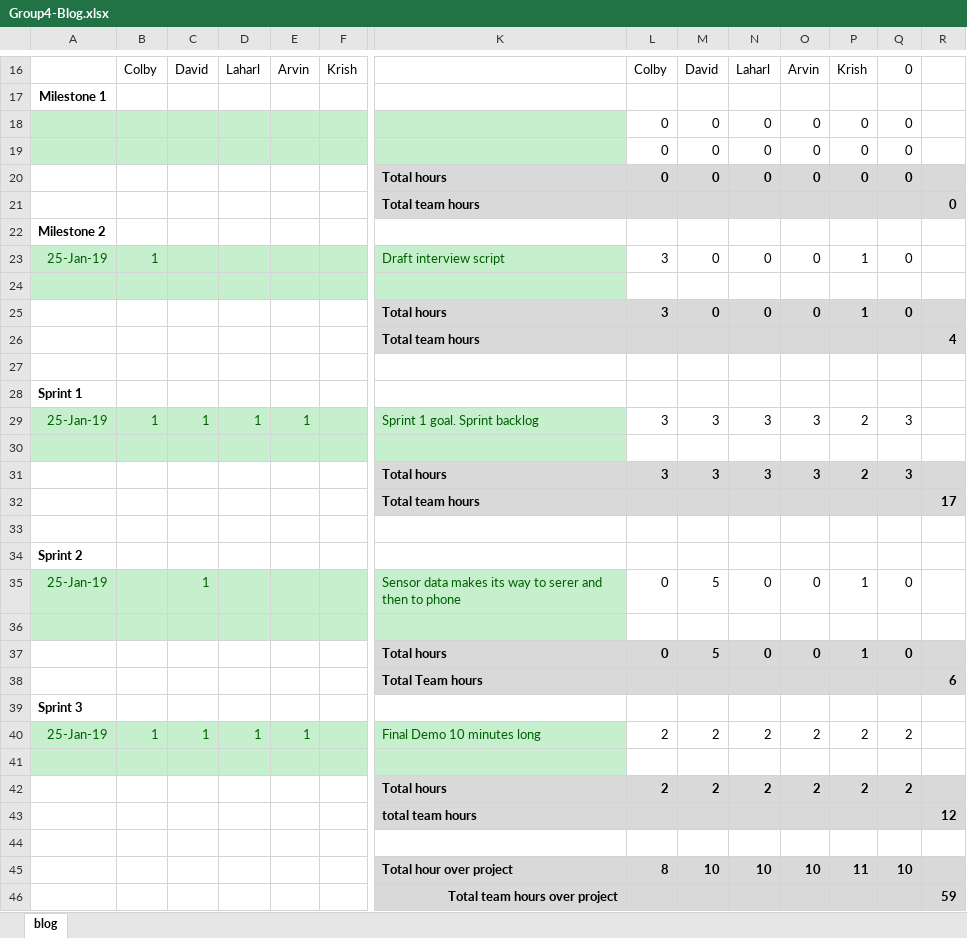
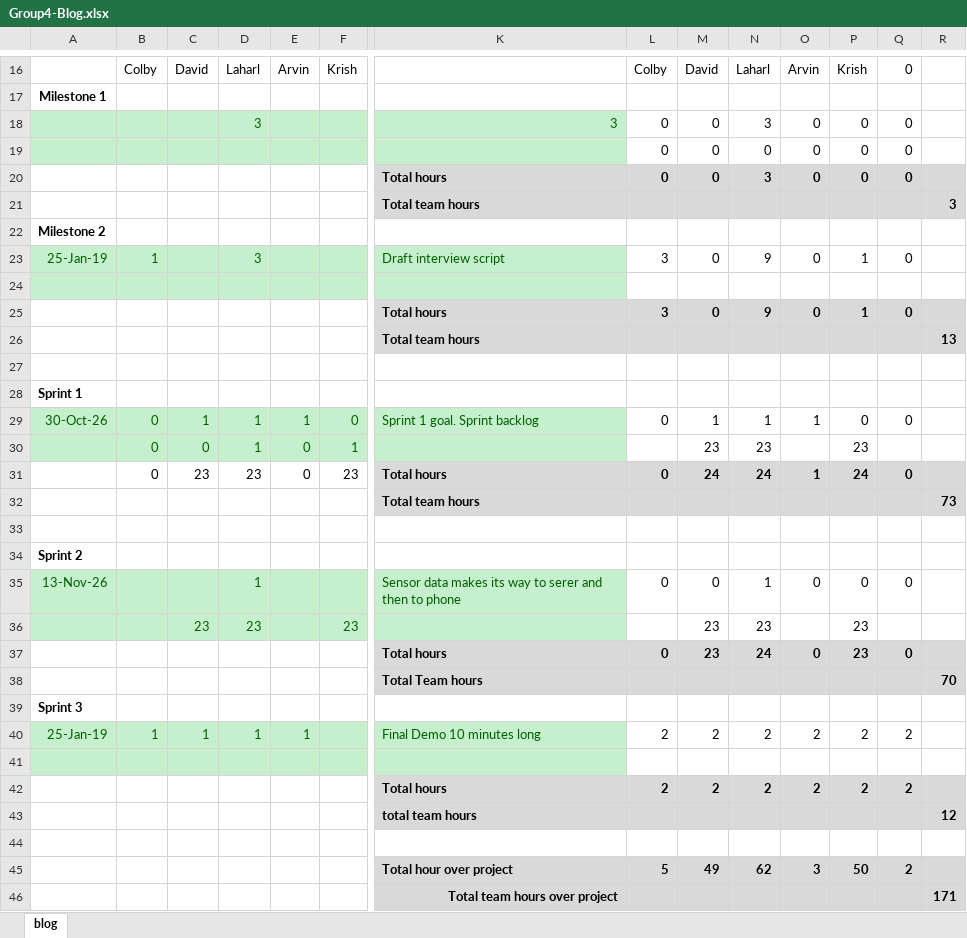
Before and after one commit to krish-prashar/CP317B-Project-Group-4, an Excel workbook: submission/Group4-Blog.xlsx, sheet blog, drawn as a sheet; only a part is shown, gaps mark what is left out; values as stored, in another font and other column widths than the file's, no borders; removed rows and columns are numbered as before the commit, all else as after; rows hold the shown columns only; the diff covers the shown part only; the diff names each change by its address in the sheet, - before the commit and + after, or states it on an @@ line.

```diff
--- a/submission/Group4-Blog.xlsx (sheet blog)
+++ b/submission/Group4-Blog.xlsx (sheet blog)
+row 18:  |  |  | 3 |  |  | 3 | 0 | 0 | 3 | 0 | 0 | 0
-row 19:  |  |  |  |  |  |  | 0 | 0 | 0 | 0 | 0 | 0
-N20: 0
+N20: 3
-R21: 0
+R21: 3
-D23: (empty)
+D23: 3
-N23: 0
+N23: 9
-N25: 0
+N25: 9
-R26: 4
+R26: 13
-row 29: 25-Jan-19 | 1 | 1 | 1 | 1 |  | Sprint 1 goal. Sprint backlog | 3 | 3 | 3 | 3 | 2 | 3
-row 29: (empty)
+row 29: 30-Oct-26 | 0 | 1 | 1 | 1 | 0 | Sprint 1 goal. Sprint backlog | 0 | 1 | 1 | 1 | 0 | 0
-row 31:  |  |  |  |  |  | Total hours | 3 | 3 | 3 | 3 | 2 | 3
-row 32:  |  |  |  |  |  | Total team hours |  |  |  |  |  |  | 17
+row 30:  | 0 | 0 | 1 | 0 | 1 |  |  | 23 | 23 |  | 23
+row 31:  | 0 | 23 | 23 | 0 | 23 | Total hours | 0 | 24 | 24 | 1 | 24 | 0
+row 32:  |  |  |  |  |  | Total team hours |  |  |  |  |  |  | 73
-row 35: 25-Jan-19 |  | 1 |  |  |  | Sensor data makes its way to serer and then to phone | 0 | 5 | 0 | 0 | 1 | 0
-row 35: (empty)
+row 35: 13-Nov-26 |  |  | 1 |  |  | Sensor data makes its way to serer and then to phone | 0 | 0 | 1 | 0 | 0 | 0
+row 36:  |  | 23 | 23 |  | 23 |  |  | 23 | 23 |  | 23
-M37: 5
+M37: 23
-N37: 0
+N37: 24
-P37: 1
+P37: 23
-R38: 6
+R38: 70
-row 45:  |  |  |  |  |  | Total hour over project | 8 | 10 | 10 | 10 | 11 | 10
-row 46:  |  |  |  |  |  | Total team hours over project |  |  |  |  |  |  | 59
+row 45:  |  |  |  |  |  | Total hour over project | 5 | 49 | 62 | 3 | 50 | 2
+row 46:  |  |  |  |  |  | Total team hours over project |  |  |  |  |  |  | 171
```
Also changed, not shown: 1 edited cell elsewhere in this sheet, formulas that keep their value, submission/Group4_Product_Backlog.xlsx, 1 other file.
